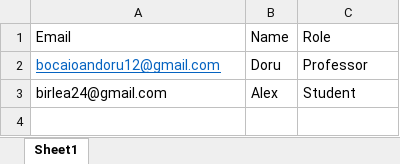
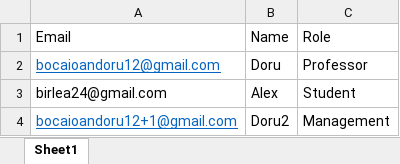
Before and after one commit to IS-Project-CampusCore/campus-server, an Excel workbook: FileStorage/ExcelFiles/Book1.xlsx, sheet Sheet1, drawn as a sheet; values as stored, in another font and other column widths than the file's, no borders; the diff names each change by its address in the sheet, - before the commit and + after, or states it on an @@ line.

Commit message:
MongoDB implemntation, Excel database storage & HTTP Endpoint error fix (#18)
Co-authored-by: Doru <doru.boca@cityscroller.com>

```diff
--- a/FileStorage/ExcelFiles/Book1.xlsx (sheet Sheet1)
+++ b/FileStorage/ExcelFiles/Book1.xlsx (sheet Sheet1)
+row 4: bocaioandoru12+1@gmail.com | Doru2 | Management
```
Also changed, not shown: 20 other files.
